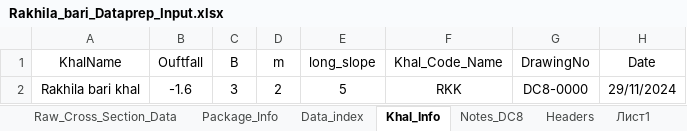
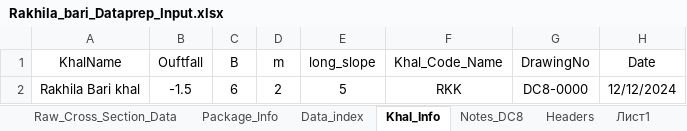
Before and after one commit to design-circle5-design/Design_All_DC_5, an Excel workbook: AEMostofa/Southwest Project/SMO Gopalgonj/Khal/P1/Design & XL File/5 Rakhila bari khal/Rakhila_bari_Dataprep_Input.xlsx, sheet Khal_Info, drawn as a sheet; values as stored, in another font and other column widths than the file's, no borders; the diff names each change by its address in the sheet, - before the commit and + after, or states it on an @@ line.

```diff
--- a/AEMostofa/Southwest Project/SMO Gopalgonj/Khal/P1/Design & XL File/5 Rakhila bari khal/Rakhila_bari_Dataprep_Input.xlsx (sheet Khal_Info)
+++ b/AEMostofa/Southwest Project/SMO Gopalgonj/Khal/P1/Design & XL File/5 Rakhila bari khal/Rakhila_bari_Dataprep_Input.xlsx (sheet Khal_Info)
-A2 (KhalName): Rakhila bari khal
+A2 (KhalName): Rakhila Bari khal
-B2 (Ouftfall): -1.6
+B2 (Ouftfall): -1.5
-C2 (B): 3
+C2 (B): 6
-H2 (Date): 29/11/2024
+H2 (Date): 12/12/2024
```
Also changed, not shown: sheet Package_Info, charts or pictures, AEMostofa/Southwest Project/SMO Gopalgonj/Khal/P1/Design & XL File/2 Hiron Middle Para Khal/Hiron_Middle_para_Dataprep_Input.xlsx, AEMostofa/Southwest Project/SMO Gopalgonj/Khal/P1/Design & XL File/4 Boroi Hati Khal/Boroi_hati_Dataprep_Input.xlsx, 35 other files.
